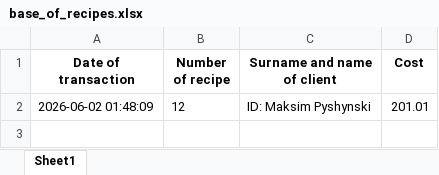
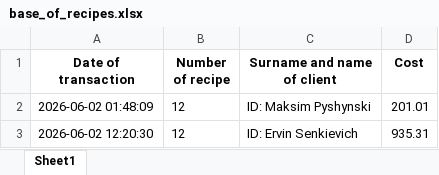
Before and after one commit to Ksar1X/pharmacy, an Excel workbook: database/base_of_recipes.xlsx, sheet Sheet1, drawn as a sheet; values as stored, in another font and other column widths than the file's, no borders; the diff names each change by its address in the sheet, - before the commit and + after, or states it on an @@ line.

```diff
--- a/database/base_of_recipes.xlsx (sheet Sheet1)
+++ b/database/base_of_recipes.xlsx (sheet Sheet1)
+row 3: 2026-06-02 12:20:30 | 12 | ID: Ervin Senkievich | 935.31
```
Also changed, not shown: database/drugs.xlsx, 8 other files.
